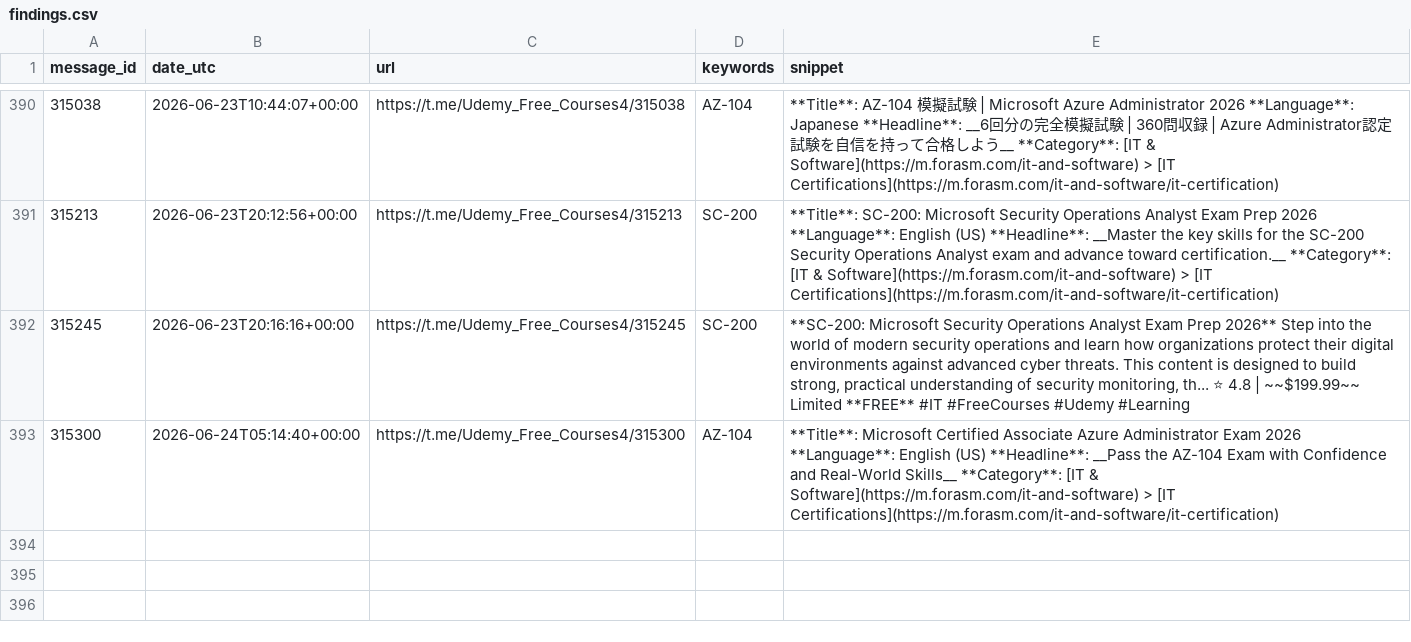
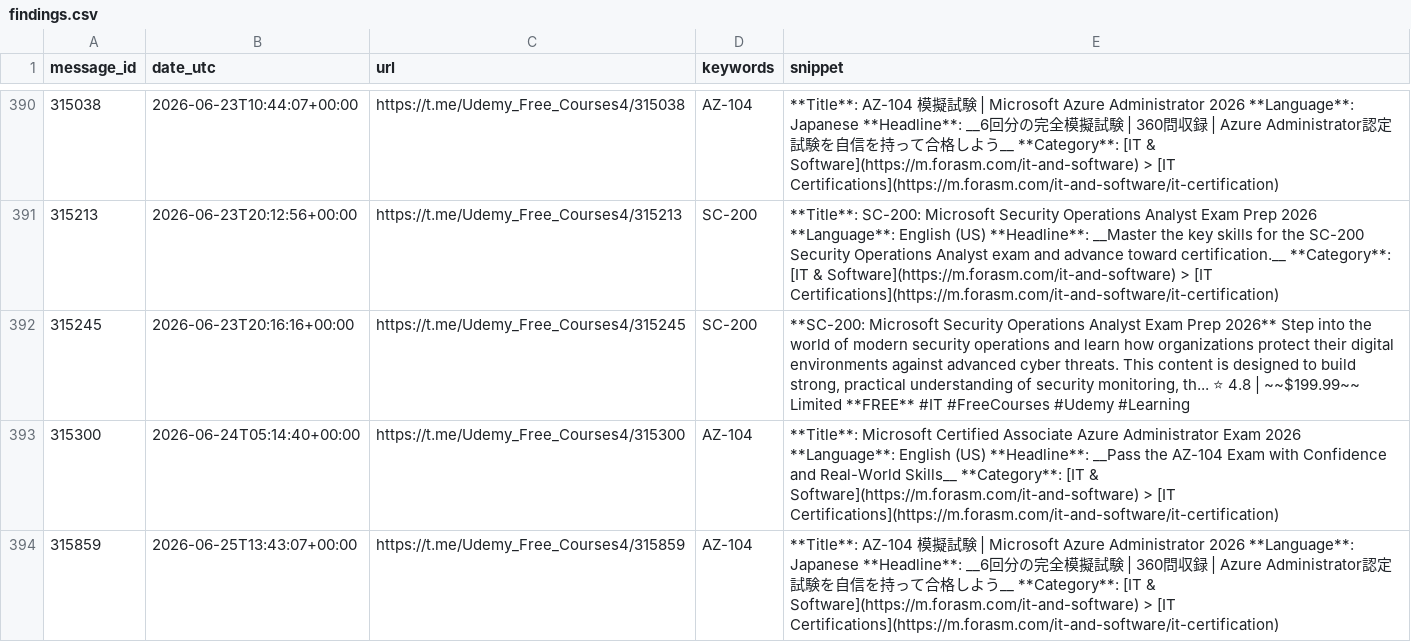
Before and after one commit to mathislef34/Udemy_Formation_Scanner, a CSV file: findings.csv, drawn as a sheet; only a part is shown, gaps mark what is left out.

```diff
--- a/findings.csv
+++ b/findings.csv
@@ -393 +393,2 @@ message_id,date_utc,url,keywords,snippet
 315300,2026-06-24T05:14:40+00:00,https://t.me/Udemy_Free_Courses4/315300,AZ-104,**Title**: Microsoft Certified Associate Azure Administrator Exam 2026 **Language**: English (US)  **Headline**: __Pass the AZ-104 Exam with Confidence and Real-World Skills__  **Category**: [IT & Software](https://m.forasm.com/it-and-software) > [IT Certifications](https://m.forasm.com/it-and-software/it-certification)
+315859,2026-06-25T13:43:07+00:00,https://t.me/Udemy_Free_Courses4/315859,AZ-104,**Title**: AZ-104 模擬試験 | Microsoft Azure Administrator 2026 **Language**: Japanese  **Headline**: __6回分の完全模擬試験 | 360問収録 | Azure Administrator認定試験を自信を持って合格しよう__  **Category**: [IT & Software](https://m.forasm.com/it-and-software) > [IT Certifications](https://m.forasm.com/it-and-software/it-certification)
```
Also changed, not shown: docs/findings.csv, 1 other file.
